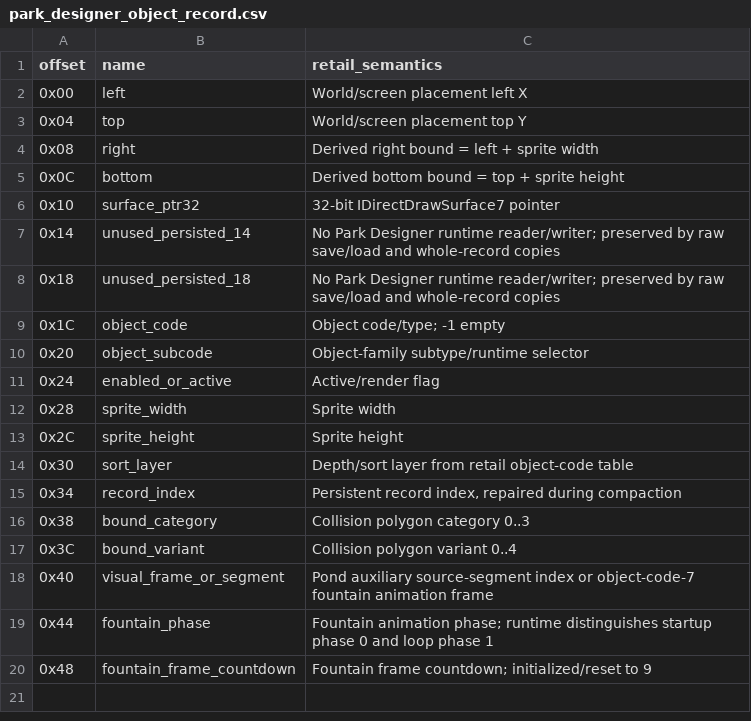
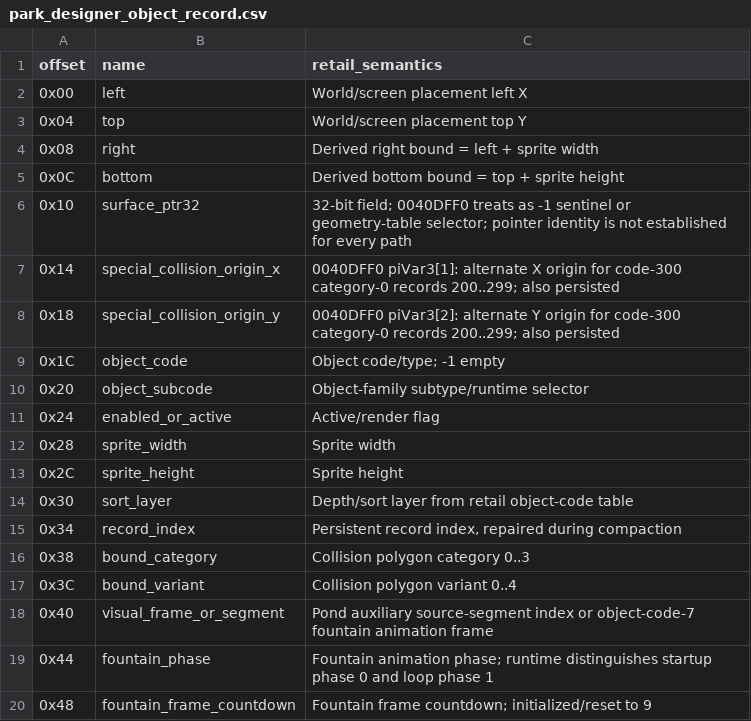
Before and after one commit to lizardpeter/btb-reverse, a CSV file: ghidra/park_designer_object_record.csv, drawn as a sheet.

Commit message:
Correct original Park Designer collision record field evidence in ghidra/park_designer_object_record.csv

```diff
--- a/ghidra/park_designer_object_record.csv
+++ b/ghidra/park_designer_object_record.csv
@@ -5,5 +5,5 @@ offset,name,retail_semantics
 0x0C,bottom,"Derived bottom bound = top + sprite height"
-0x10,surface_ptr32,"32-bit IDirectDrawSurface7 pointer"
-0x14,unused_persisted_14,"No Park Designer runtime reader/writer; preserved by raw save/load and whole-record copies"
-0x18,unused_persisted_18,"No Park Designer runtime reader/writer; preserved by raw save/load and whole-record copies"
+0x10,surface_ptr32,"32-bit field; 0040DFF0 treats as -1 sentinel or geometry-table selector; pointer identity is not established for every path"
+0x14,special_collision_origin_x,"0040DFF0 piVar3[1]: alternate X origin for code-300 category-0 records 200..299; also persisted"
+0x18,special_collision_origin_y,"0040DFF0 piVar3[2]: alternate Y origin for code-300 category-0 records 200..299; also persisted"
 0x1C,object_code,"Object code/type; -1 empty"
```
